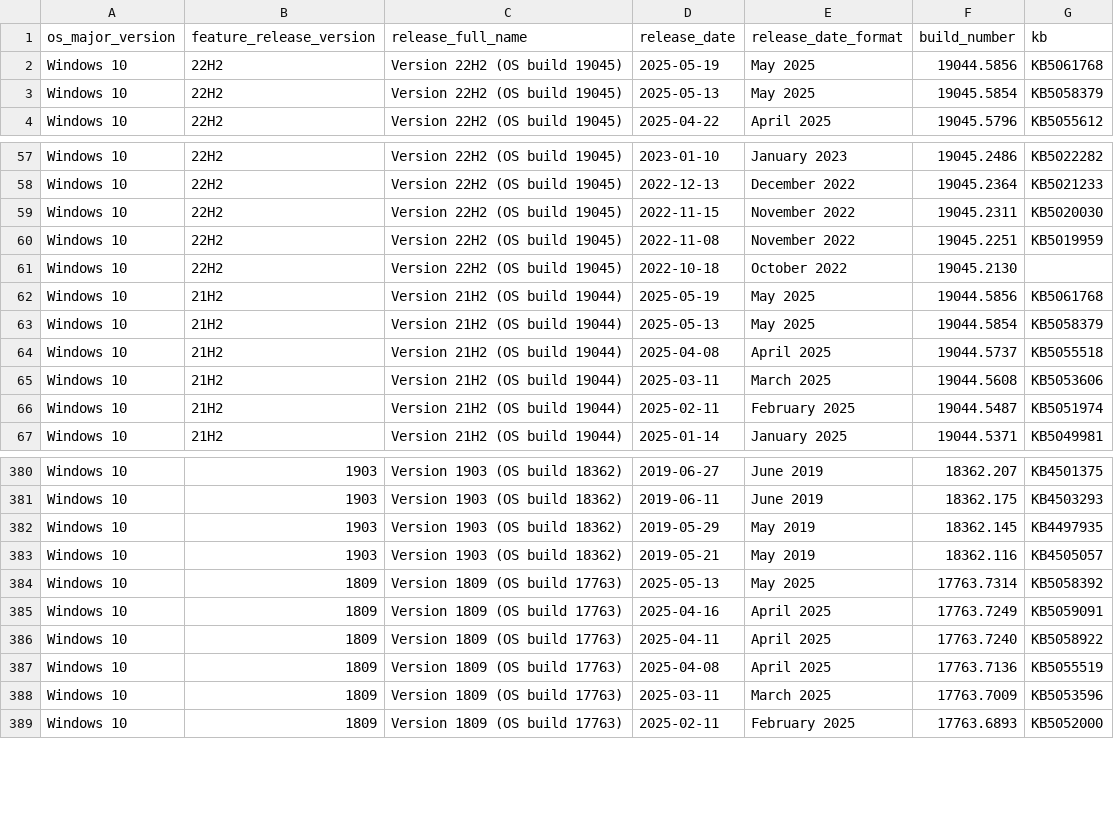
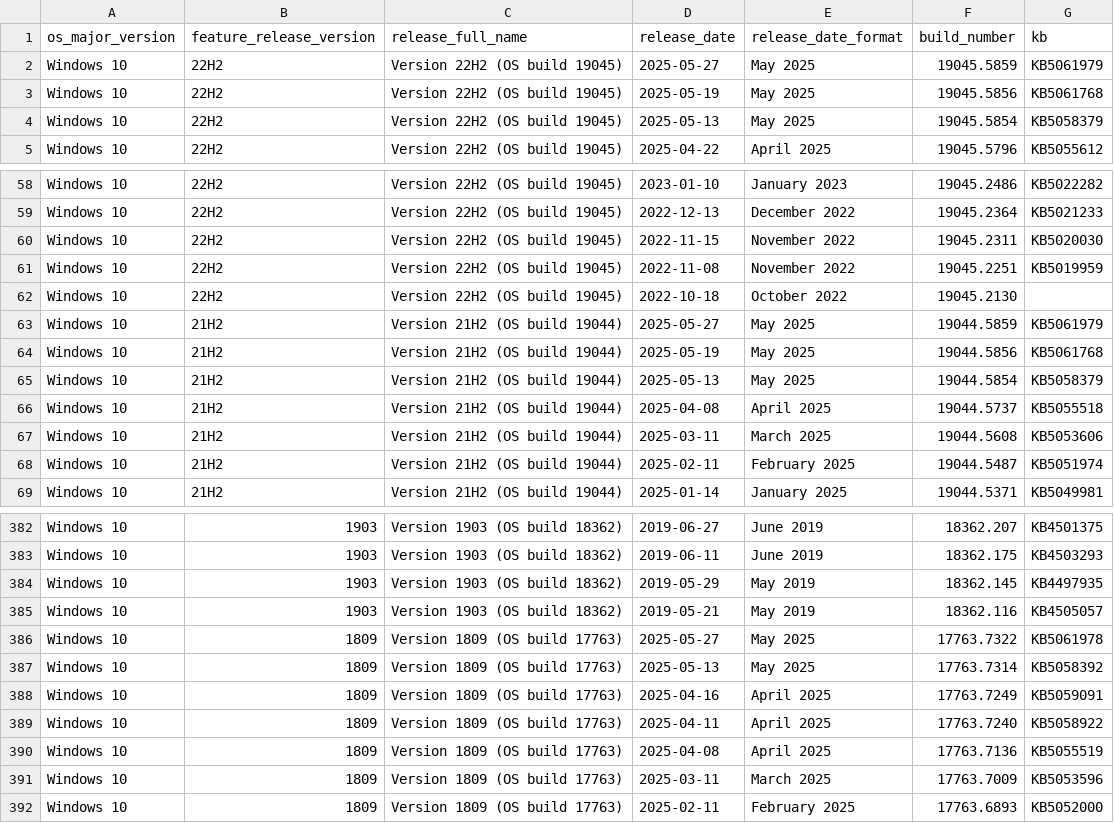
Before and after one commit to Clemv95/Windows-Update-CSV-Scraper, a CSV file: win10_builds.csv, drawn as a sheet; only a part is shown, gaps mark what is left out.

```diff
--- a/win10_builds.csv
+++ b/win10_builds.csv
@@ -1,3 +1,4 @@
 os_major_version,feature_release_version,release_full_name,release_date,release_date_format,build_number,kb
-Windows 10,22H2,Version 22H2 (OS build 19045),2025-05-19,May 2025,19044.5856,KB5061768
+Windows 10,22H2,Version 22H2 (OS build 19045),2025-05-27,May 2025,19045.5859,KB5061979
+Windows 10,22H2,Version 22H2 (OS build 19045),2025-05-19,May 2025,19045.5856,KB5061768
 Windows 10,22H2,Version 22H2 (OS build 19045),2025-05-13,May 2025,19045.5854,KB5058379
@@ -61,2 +62,3 @@ Windows 10,22H2,Version 22H2 (OS build 19045),2022-11-08,November 2022,19045.225
 Windows 10,22H2,Version 22H2 (OS build 19045),2022-10-18,October 2022,19045.2130,
+Windows 10,21H2,Version 21H2 (OS build 19044),2025-05-27,May 2025,19044.5859,KB5061979
 Windows 10,21H2,Version 21H2 (OS build 19044),2025-05-19,May 2025,19044.5856,KB5061768
@@ -383,2 +385,3 @@ Windows 10,1903,Version 1903 (OS build 18362),2019-05-29,May 2019,18362.145,KB44
 Windows 10,1903,Version 1903 (OS build 18362),2019-05-21,May 2019,18362.116,KB4505057
+Windows 10,1809,Version 1809 (OS build 17763),2025-05-27,May 2025,17763.7322,KB5061978
 Windows 10,1809,Version 1809 (OS build 17763),2025-05-13,May 2025,17763.7314,KB5058392
```
Also changed, not shown: win11_builds.csv.
